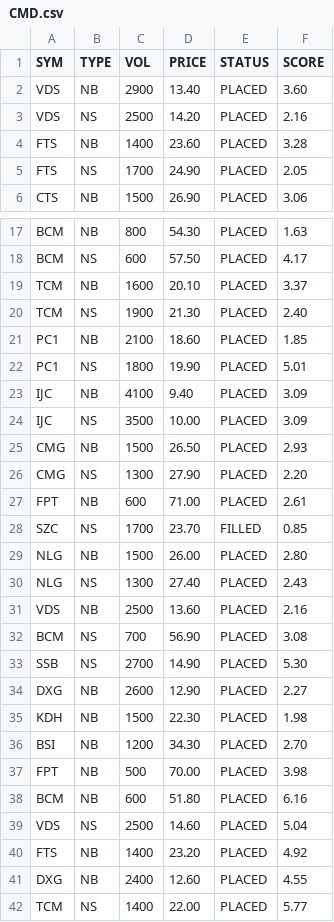
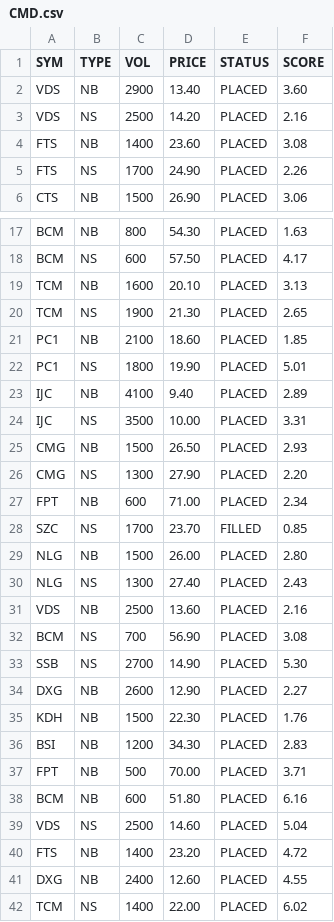
Before and after one commit to cali-invest/portfolio-live, a CSV file: data/CMD.csv, drawn as a sheet; only a part is shown, gaps mark what is left out.

```diff
--- a/data/CMD.csv
+++ b/data/CMD.csv
@@ -3,4 +3,4 @@ VDS,NB,2900,13.40,PLACED,3.60
 VDS,NS,2500,14.20,PLACED,2.16
-FTS,NB,1400,23.60,PLACED,3.28
-FTS,NS,1700,24.90,PLACED,2.05
+FTS,NB,1400,23.60,PLACED,3.08
+FTS,NS,1700,24.90,PLACED,2.26
 CTS,NB,1500,26.90,PLACED,3.06
@@ -18,11 +18,11 @@ BCM,NB,800,54.30,PLACED,1.63
 BCM,NS,600,57.50,PLACED,4.17
-TCM,NB,1600,20.10,PLACED,3.37
-TCM,NS,1900,21.30,PLACED,2.40
+TCM,NB,1600,20.10,PLACED,3.13
+TCM,NS,1900,21.30,PLACED,2.65
 PC1,NB,2100,18.60,PLACED,1.85
 PC1,NS,1800,19.90,PLACED,5.01
-IJC,NB,4100,9.40,PLACED,3.09
-IJC,NS,3500,10.00,PLACED,3.09
+IJC,NB,4100,9.40,PLACED,2.89
+IJC,NS,3500,10.00,PLACED,3.31
 CMG,NB,1500,26.50,PLACED,2.93
 CMG,NS,1300,27.90,PLACED,2.20
-FPT,NB,600,71.00,PLACED,2.61
+FPT,NB,600,71.00,PLACED,2.34
 SZC,NS,1700,23.70,FILLED,0.85
@@ -34,9 +34,9 @@ SSB,NS,2700,14.90,PLACED,5.30
 DXG,NB,2600,12.90,PLACED,2.27
-KDH,NB,1500,22.30,PLACED,1.98
-BSI,NB,1200,34.30,PLACED,2.70
-FPT,NB,500,70.00,PLACED,3.98
+KDH,NB,1500,22.30,PLACED,1.76
+BSI,NB,1200,34.30,PLACED,2.83
+FPT,NB,500,70.00,PLACED,3.71
 BCM,NB,600,51.80,PLACED,6.16
 VDS,NS,2500,14.60,PLACED,5.04
-FTS,NB,1400,23.20,PLACED,4.92
+FTS,NB,1400,23.20,PLACED,4.72
 DXG,NB,2400,12.60,PLACED,4.55
-TCM,NS,1400,22.00,PLACED,5.77
+TCM,NS,1400,22.00,PLACED,6.02
```
Also changed, not shown: data/CMD2.csv, data/PORTFOLIO.csv, 1 other file.
